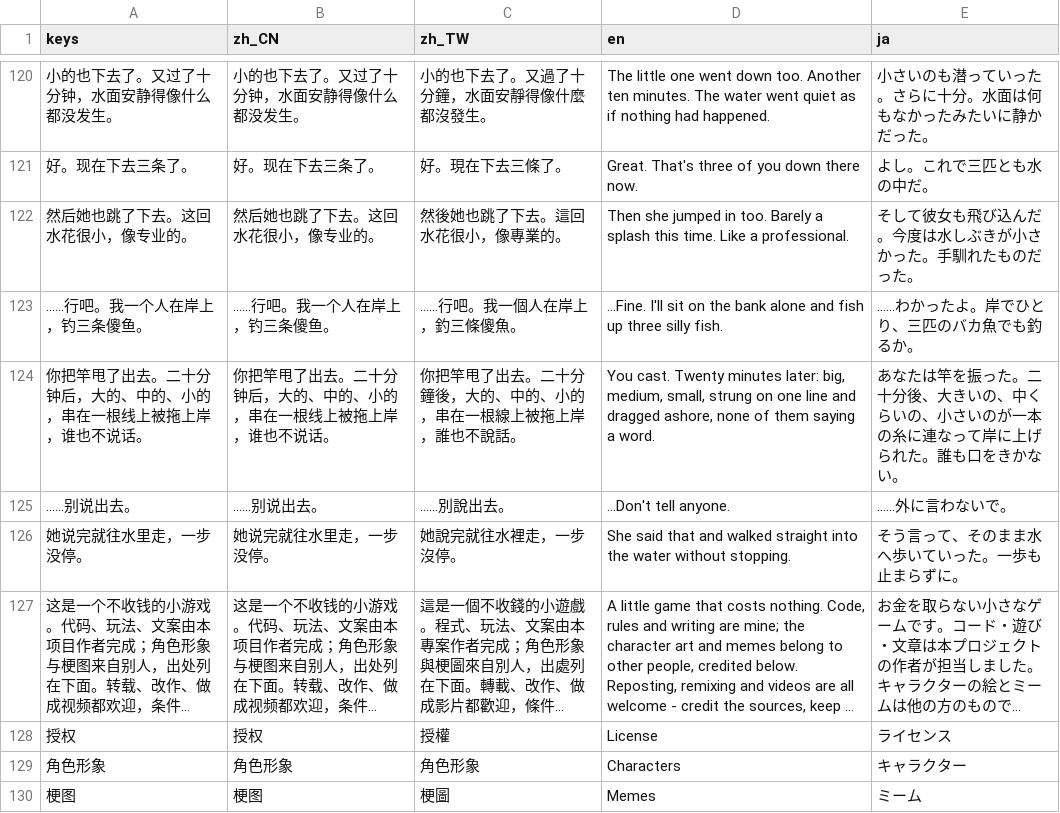
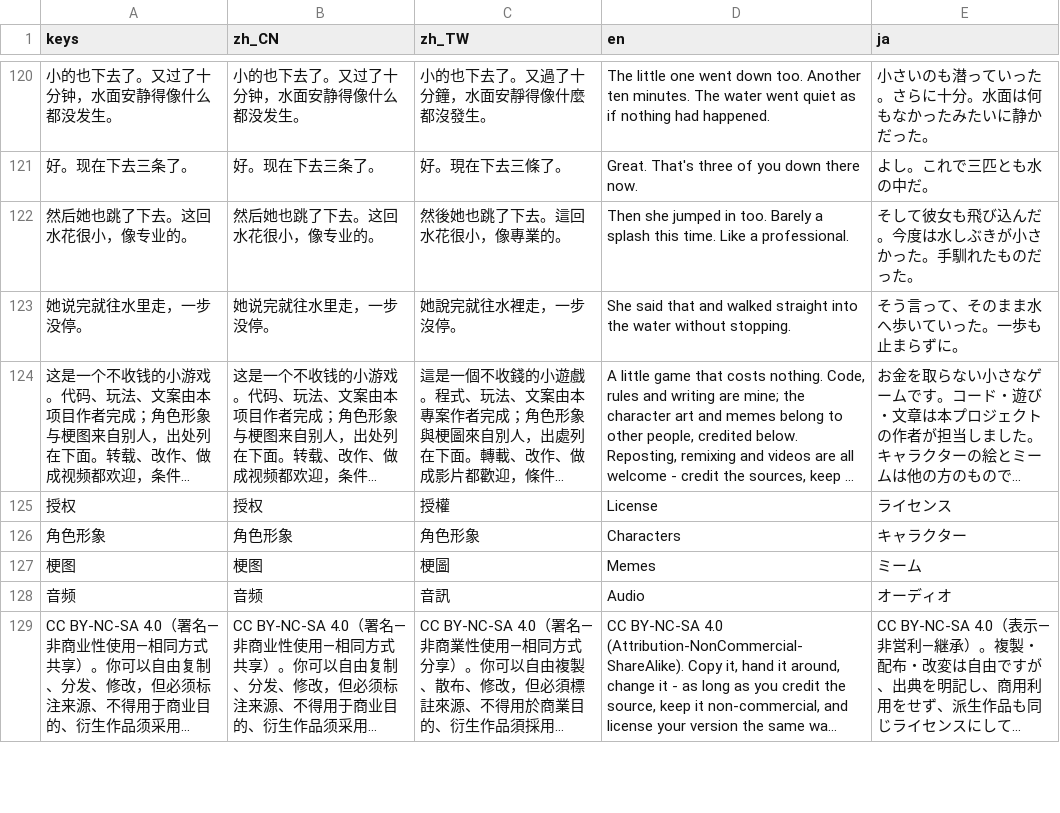
Before and after one commit to yes-a-hit/Fishing-the-fat-fish, a CSV file: data/i18n/strings.csv, drawn as a sheet; only a part is shown, gaps mark what is left out; the shorter side is filled out with more unchanged rows; long unchanged cells end in ….

Commit message:
开场收尾砍到 29 句
- 删掉「我一个人在岸上，钓三条傻鱼」「你把竿甩了出去……」「……别说出去」三句，大肥鱼自己也跳下水就是最后一句，之后直接进对局
- strings.csv 同步删掉三条键
- _case_opening_story 改为 29 句，并断言最后一句含「跳了下去」
- 自测 1093 → 1072

```diff
--- a/data/i18n/strings.csv
+++ b/data/i18n/strings.csv
@@ -122,5 +122,2 @@
 "然后她也跳了下去。这回水花很小，像专业的。","然后她也跳了下去。这回水花很小，像专业的。","然後她也跳了下去。這回水花很小，像專業的。","Then she jumped in too. Barely a splash this time. Like a professional.","そして彼女も飛び込んだ。今度は水しぶきが小さかった。手馴れたものだった。"
-"……行吧。我一个人在岸上，钓三条傻鱼。","……行吧。我一个人在岸上，钓三条傻鱼。","……行吧。我一個人在岸上，釣三條傻魚。","...Fine. I'll sit on the bank alone and fish up three silly fish.","……わかったよ。岸でひとり、三匹のバカ魚でも釣るか。"
-"你把竿甩了出去。二十分钟后，大的、中的、小的，串在一根线上被拖上岸，谁也不说话。","你把竿甩了出去。二十分钟后，大的、中的、小的，串在一根线上被拖上岸，谁也不说话。","你把竿甩了出去。二十分鐘後，大的、中的、小的，串在一根線上被拖上岸，誰也不說話。","You cast. Twenty minutes later: big, medium, small, strung on one line and dragged ashore, none of them saying a word.","あなたは竿を振った。二十分後、大きいの、中くらいの、小さいのが一本の糸に連なって岸に上げられた。誰も口をきかない。"
-"……别说出去。","……别说出去。","……別說出去。","...Don't tell anyone.","……外に言わないで。"
 "她说完就往水里走，一步没停。","她说完就往水里走，一步没停。","她說完就往水裡走，一步沒停。","She said that and walked straight into the water without stopping.","そう言って、そのまま水へ歩いていった。一歩も止まらずに。"
```
Also changed, not shown: 5 other files.
